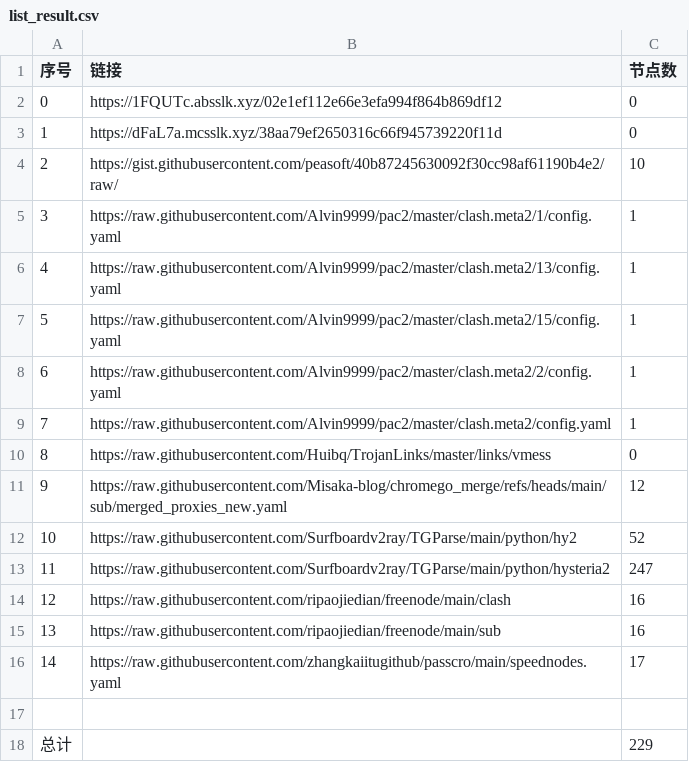
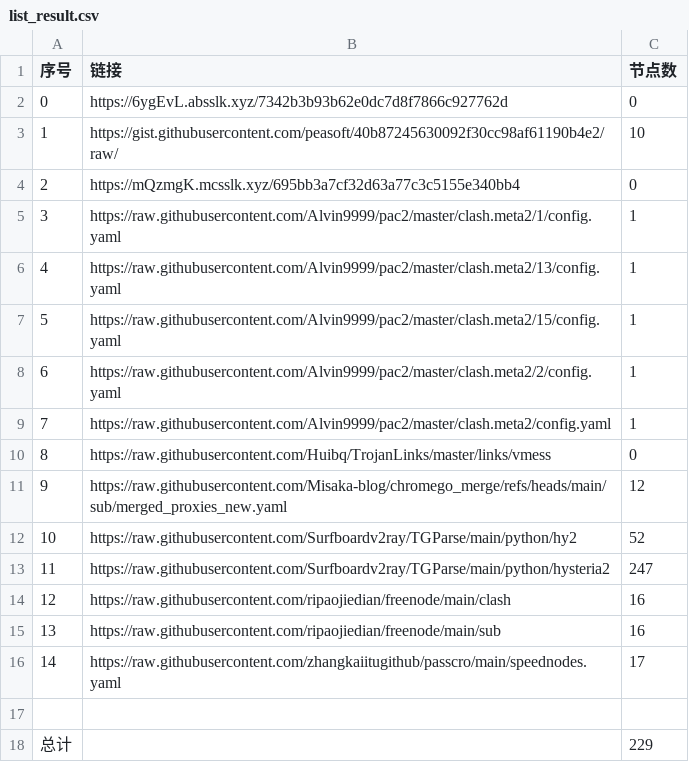
Before and after one commit to sdxinm/NoMoreWalls, a CSV file: list_result.csv, drawn as a sheet.

```diff
--- a/list_result.csv
+++ b/list_result.csv
@@ -1,5 +1,5 @@
 序号,链接,节点数
-0,https://1FQUTc.absslk.xyz/02e1ef112e66e3efa994f864b869df12,0
-1,https://dFaL7a.mcsslk.xyz/38aa79ef2650316c66f945739220f11d,0
-2,https://gist.githubusercontent.com/peasoft/40b87245630092f30cc98af61190b4e2/raw/,10
+0,https://6ygEvL.absslk.xyz/7342b3b93b62e0dc7d8f7866c927762d,0
+1,https://gist.githubusercontent.com/peasoft/40b87245630092f30cc98af61190b4e2/raw/,10
+2,https://mQzmgK.mcsslk.xyz/695bb3a7cf32d63a77c3c5155e340bb4,0
 3,https://raw.githubusercontent.com/Alvin9999/pac2/master/clash.meta2/1/config.yaml,1
```
Also changed, not shown: 3 other files.
